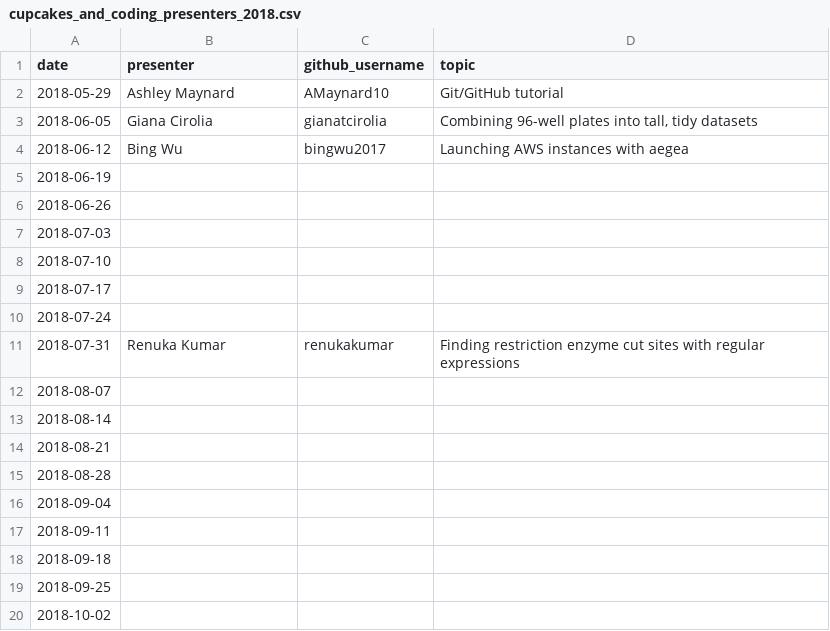
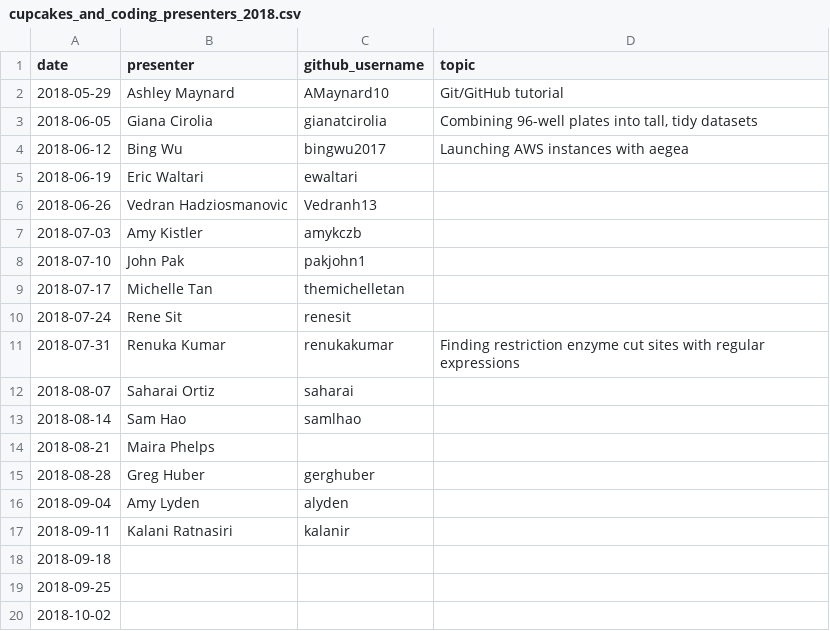
Before and after one commit to carly-cheung/cupcakes, a CSV file: 2018/cupcakes_and_coding_presenters_2018.csv, drawn as a sheet; only a part is shown.

```diff
--- a/2018/cupcakes_and_coding_presenters_2018.csv
+++ b/2018/cupcakes_and_coding_presenters_2018.csv
@@ -4,15 +4,15 @@ date,presenter,github_username,topic
 2018-06-12,Bing Wu,bingwu2017,Launching AWS instances with aegea
-2018-06-19,,,
-2018-06-26,,,
-2018-07-03,,,
-2018-07-10,,,
-2018-07-17,,,
-2018-07-24,,,
+2018-06-19,Eric Waltari,ewaltari,
+2018-06-26,Vedran Hadziosmanovic,Vedranh13,
+2018-07-03,Amy Kistler,amykczb,
+2018-07-10,John Pak,pakjohn1,
+2018-07-17,Michelle Tan,themichelletan,
+2018-07-24,Rene Sit,renesit,
 2018-07-31,Renuka Kumar,renukakumar,Finding restriction enzyme cut sites with regular expressions
-2018-08-07,,,
-2018-08-14,,,
-2018-08-21,,,
-2018-08-28,,,
-2018-09-04,,,
-2018-09-11,,,
+2018-08-07,Saharai Ortiz,saharai,
+2018-08-14,Sam Hao,samlhao,
+2018-08-21,Maira Phelps,,
+2018-08-28,Greg Huber,gerghuber,
+2018-09-04,Amy Lyden,alyden,
+2018-09-11,Kalani Ratnasiri,kalanir,
 2018-09-18,,,
```
Also changed, not shown: 1 other file.
